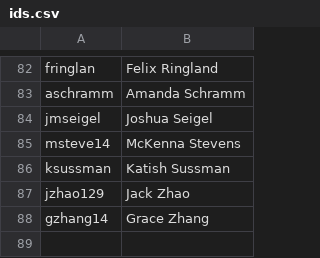
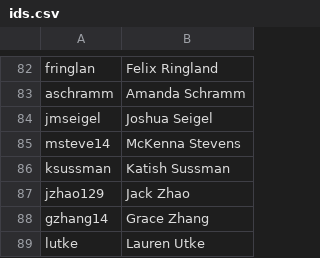
Before and after one commit to AKPsi-OT/akpsi_vote_server, a CSV file: static/ids.csv, drawn as a sheet; only a part is shown, gaps mark what is left out; the diff names each change by its address in the sheet, - before the commit and + after, or states it on an @@ line.

Commit message:
Update ids.csv

```diff
--- a/static/ids.csv
+++ b/static/ids.csv
+row 89: lutke | Lauren Utke
```
